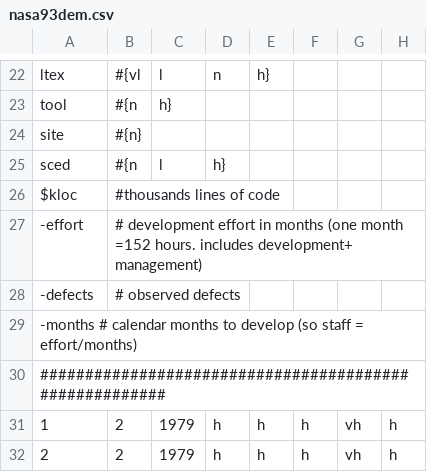
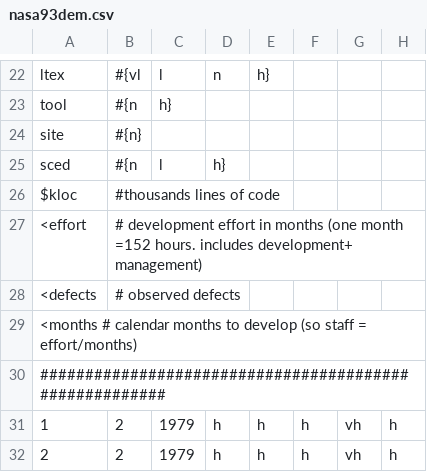
Before and after one commit to timm/auk, a CSV file: data/nasa93dem.csv, drawn as a sheet; only a part is shown, gaps mark what is left out; the diff names each change by its address in the sheet, - before the commit and + after, or states it on an @@ line.

```diff
--- a/data/nasa93dem.csv
+++ b/data/nasa93dem.csv
-A27: -effort
+A27: <effort
-A28: -defects
+A28: <defects
-A29: -months # calendar…
+A29: <months # calendar…
```
Also changed, not shown: data/autompg.csv, data/housing.csv, 13 other files.
